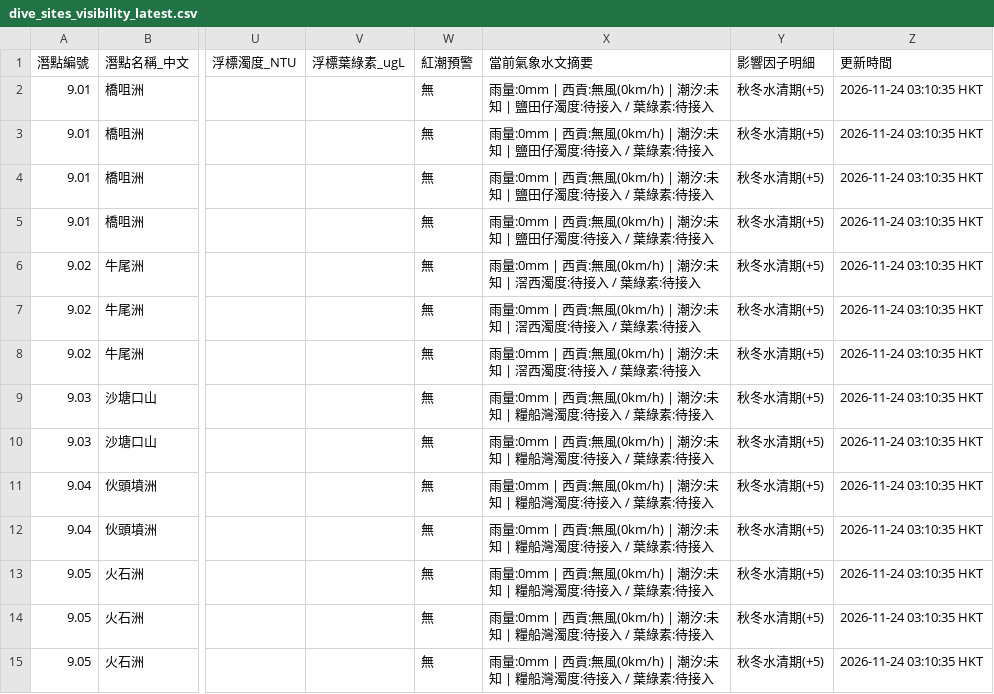
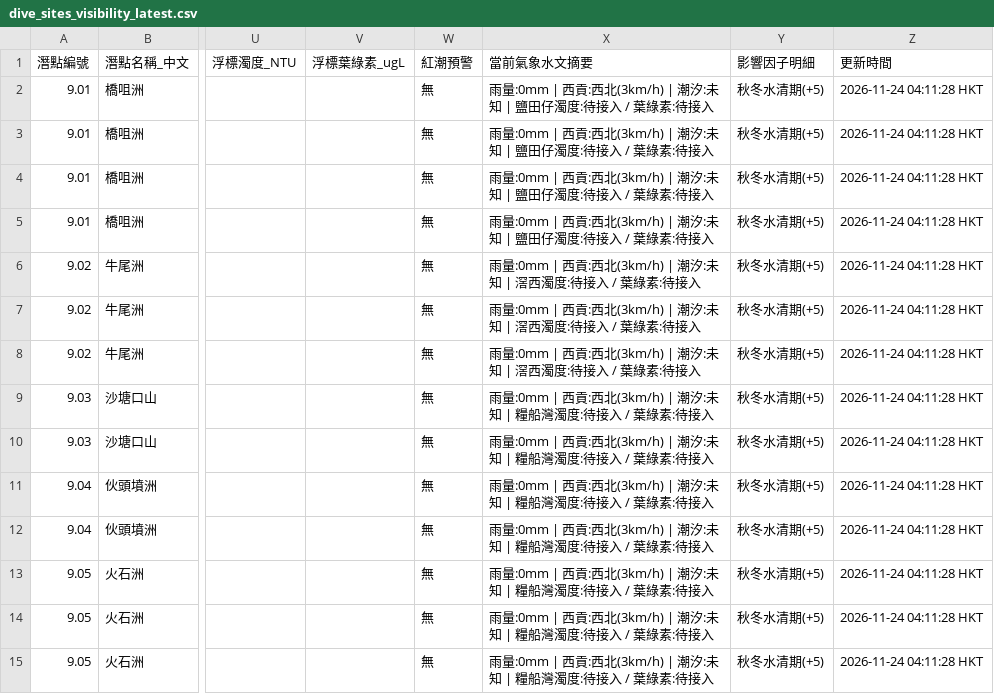
Before and after one commit to chanswc-sys/hk-dive-visibility-api, a CSV file: dive_sites_visibility_latest.csv, drawn as a sheet; only a part is shown, gaps mark what is left out; the diff covers the shown part only; the diff names each change by its address in the sheet, - before the commit and + after, or states it on an @@ line.

```diff
--- a/dive_sites_visibility_latest.csv
+++ b/dive_sites_visibility_latest.csv
-X2:X5 (當前氣象水文摘要): …| 西貢:無風(0km/h) | 潮汐:…
+X2:X5 (當前氣象水文摘要): …| 西貢:西北(3km/h) | 潮汐:…
-Z2:Z15 (更新時間): 2026-11-24 03:10:35 HKT
+Z2:Z15 (更新時間): 2026-11-24 04:11:28 HKT
-X6:X8 (當前氣象水文摘要): …| 西貢:無風(0km/h) | 潮汐:…
+X6:X8 (當前氣象水文摘要): …| 西貢:西北(3km/h) | 潮汐:…
-X9:X15 (當前氣象水文摘要): …| 西貢:無風(0km/h) | 潮汐:…
+X9:X15 (當前氣象水文摘要): …| 西貢:西北(3km/h) | 潮汐:…
```
Also changed, not shown: 95 edited cells elsewhere in this file, visibility_latest.csv, 2 other files.
